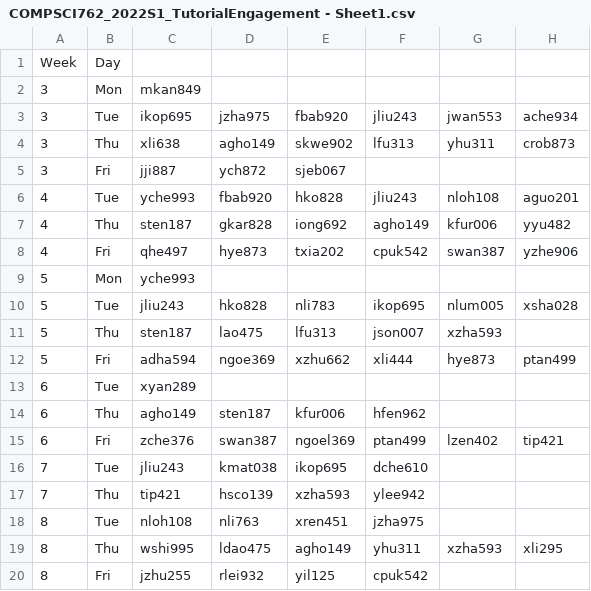
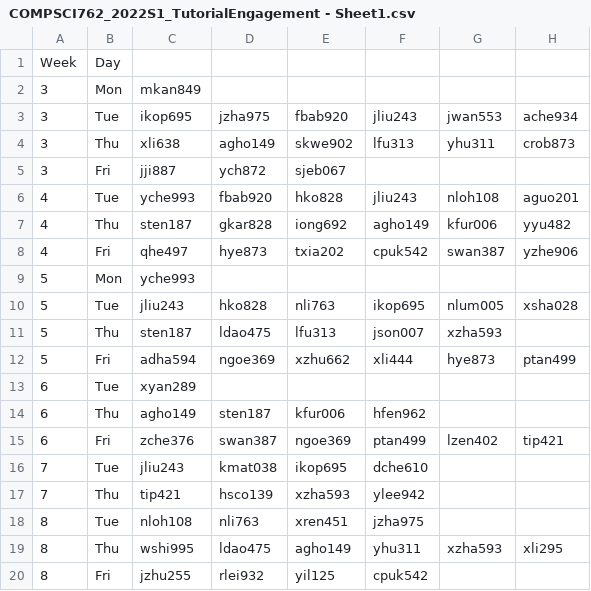
Before and after one commit to changx03/COMPSCI762_tutorial_2022S1, a CSV file: tutorial_engagement/COMPSCI762_2022S1_TutorialEngagement - Sheet1.csv, drawn as a sheet; only a part is shown; the diff names each change by its address in the sheet, - before the commit and + after, or states it on an @@ line.

```diff
--- a/tutorial_engagement/COMPSCI762_2022S1_TutorialEngagement - Sheet1.csv
+++ b/tutorial_engagement/COMPSCI762_2022S1_TutorialEngagement - Sheet1.csv
-E10: nli783
+E10: nli763
-D11: lao475
+D11: ldao475
-E15: ngoel369
+E15: ngoe369
```
Also changed, not shown: tutorial_engagement/student_scores.csv, 4 other files.
